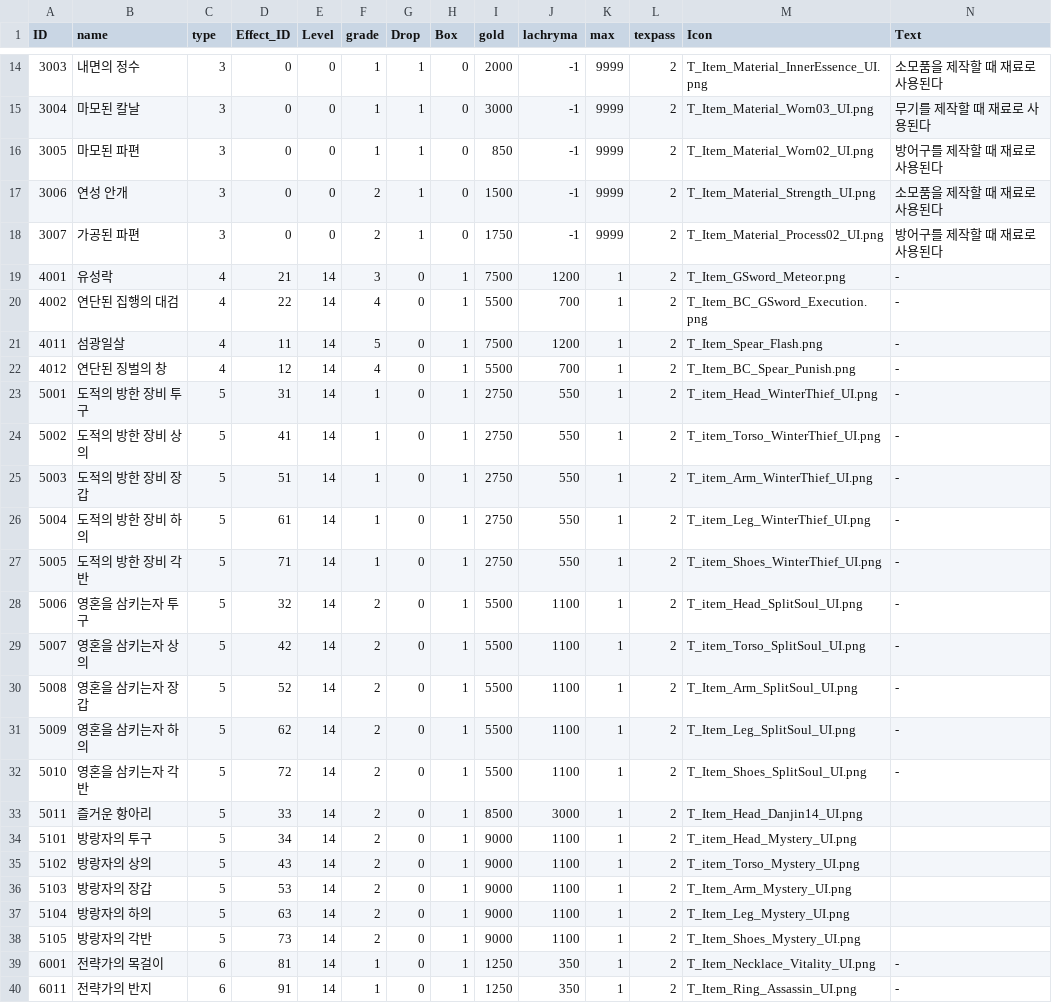
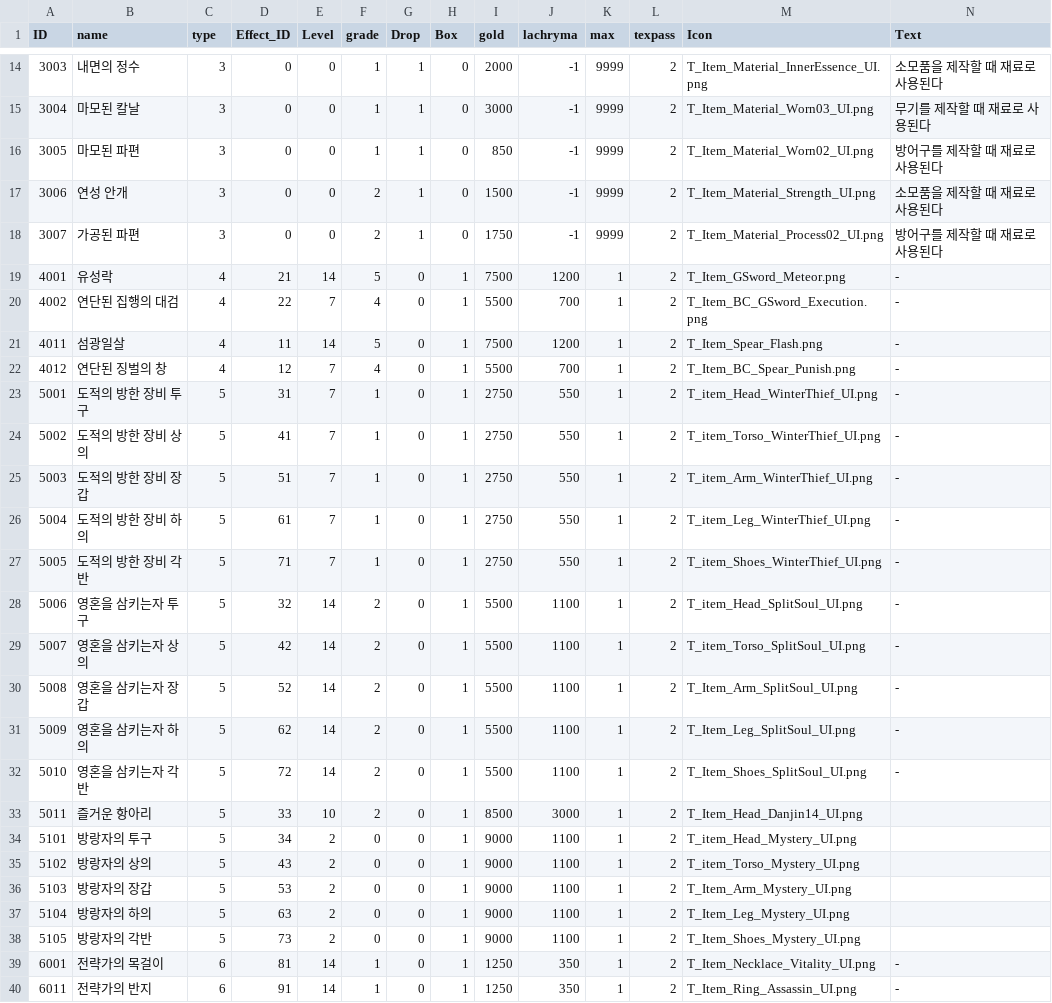
Before and after one commit to yejiv/Khazan, a CSV file: Client/Bin/Data/DB/Item_DB.csv, drawn as a sheet; only a part is shown, gaps mark what is left out.

```diff
--- a/Client/Bin/Data/DB/Item_DB.csv
+++ b/Client/Bin/Data/DB/Item_DB.csv
@@ -18,11 +18,11 @@ ID,name,type,Effect_ID,Level,grade,Drop,Box,gold,lachryma,max,texpass,Icon,Text
 3007,가공된 파편,3,0,0,2,1,0,1750,-1,9999,2,T_Item_Material_Process02_UI.png,방어구를 제작할 때 재료로 사용된다
-4001,유성락,4,21,14,3,0,1,7500,1200,1,2,T_Item_GSword_Meteor.png,-
-4002,연단된 집행의 대검,4,22,14,4,0,1,5500,700,1,2,T_Item_BC_GSword_Execution.png,-
+4001,유성락,4,21,14,5,0,1,7500,1200,1,2,T_Item_GSword_Meteor.png,-
+4002,연단된 집행의 대검,4,22,7,4,0,1,5500,700,1,2,T_Item_BC_GSword_Execution.png,-
 4011,섬광일살,4,11,14,5,0,1,7500,1200,1,2,T_Item_Spear_Flash.png,-
-4012,연단된 징벌의 창,4,12,14,4,0,1,5500,700,1,2,T_Item_BC_Spear_Punish.png,-
-5001,도적의 방한 장비 투구,5,31,14,1,0,1,2750,550,1,2,T_item_Head_WinterThief_UI.png,-
-5002,도적의 방한 장비 상의,5,41,14,1,0,1,2750,550,1,2,T_item_Torso_WinterThief_UI.png,-
-5003,도적의 방한 장비 장갑,5,51,14,1,0,1,2750,550,1,2,T_item_Arm_WinterThief_UI.png,-
-5004,도적의 방한 장비 하의,5,61,14,1,0,1,2750,550,1,2,T_item_Leg_WinterThief_UI.png,-
-5005,도적의 방한 장비 각반,5,71,14,1,0,1,2750,550,1,2,T_item_Shoes_WinterThief_UI.png,-
+4012,연단된 징벌의 창,4,12,7,4,0,1,5500,700,1,2,T_Item_BC_Spear_Punish.png,-
+5001,도적의 방한 장비 투구,5,31,7,1,0,1,2750,550,1,2,T_item_Head_WinterThief_UI.png,-
+5002,도적의 방한 장비 상의,5,41,7,1,0,1,2750,550,1,2,T_item_Torso_WinterThief_UI.png,-
+5003,도적의 방한 장비 장갑,5,51,7,1,0,1,2750,550,1,2,T_item_Arm_WinterThief_UI.png,-
+5004,도적의 방한 장비 하의,5,61,7,1,0,1,2750,550,1,2,T_item_Leg_WinterThief_UI.png,-
+5005,도적의 방한 장비 각반,5,71,7,1,0,1,2750,550,1,2,T_item_Shoes_WinterThief_UI.png,-
 5006,영혼을 삼키는자 투구,5,32,14,2,0,1,5500,1100,1,2,T_item_Head_SplitSoul_UI.png,-
@@ -32,8 +32,8 @@ ID,name,type,Effect_ID,Level,grade,Drop,Box,gold,lachryma,max,texpass,Icon,Text
 5010,영혼을 삼키는자 각반,5,72,14,2,0,1,5500,1100,1,2,T_Item_Shoes_SplitSoul_UI.png,-
-5011,즐거운 항아리,5,33,14,2,0,1,8500,3000,1,2,T_Item_Head_Danjin14_UI.png,
-5101,방랑자의 투구,5,34,14,2,0,1,9000,1100,1,2,T_item_Head_Mystery_UI.png,
-5102,방랑자의 상의,5,43,14,2,0,1,9000,1100,1,2,T_item_Torso_Mystery_UI.png,
-5103,방랑자의 장갑,5,53,14,2,0,1,9000,1100,1,2,T_Item_Arm_Mystery_UI.png,
-5104,방랑자의 하의,5,63,14,2,0,1,9000,1100,1,2,T_Item_Leg_Mystery_UI.png,
-5105,방랑자의 각반,5,73,14,2,0,1,9000,1100,1,2,T_Item_Shoes_Mystery_UI.png,
+5011,즐거운 항아리,5,33,10,2,0,1,8500,3000,1,2,T_Item_Head_Danjin14_UI.png,
+5101,방랑자의 투구,5,34,2,0,0,1,9000,1100,1,2,T_item_Head_Mystery_UI.png,
+5102,방랑자의 상의,5,43,2,0,0,1,9000,1100,1,2,T_item_Torso_Mystery_UI.png,
+5103,방랑자의 장갑,5,53,2,0,0,1,9000,1100,1,2,T_Item_Arm_Mystery_UI.png,
+5104,방랑자의 하의,5,63,2,0,0,1,9000,1100,1,2,T_Item_Leg_Mystery_UI.png,
+5105,방랑자의 각반,5,73,2,0,0,1,9000,1100,1,2,T_Item_Shoes_Mystery_UI.png,
 6001,전략가의 목걸이,6,81,14,1,0,1,1250,350,1,2,T_Item_Necklace_Vitality_UI.png,-
```
Also changed, not shown: Client/Bin/Data/DB/EquipItem_DB.csv, 2 other files.
